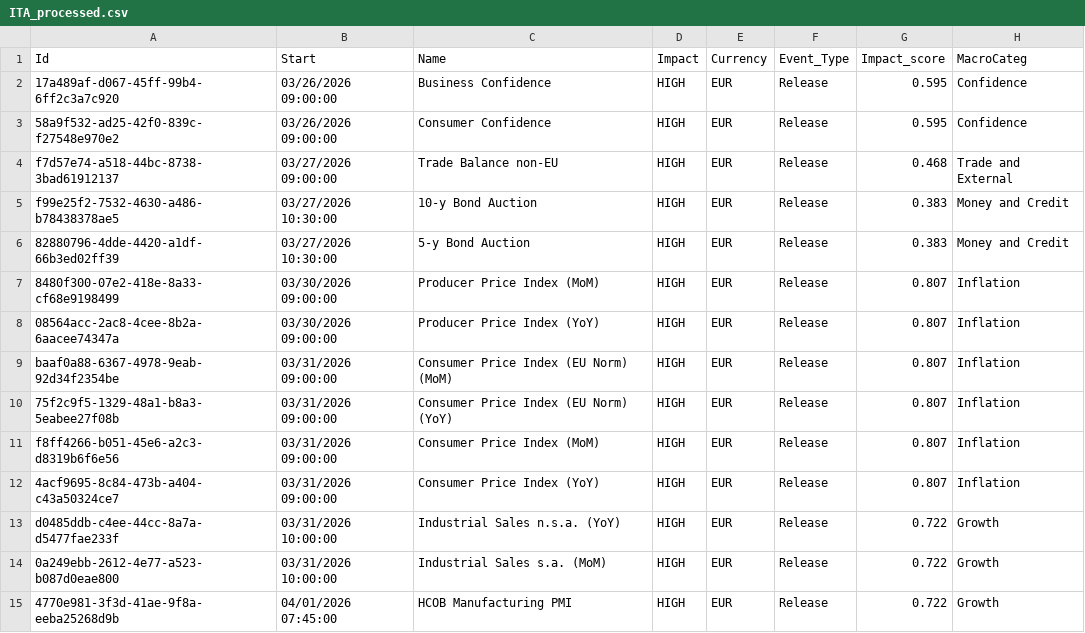
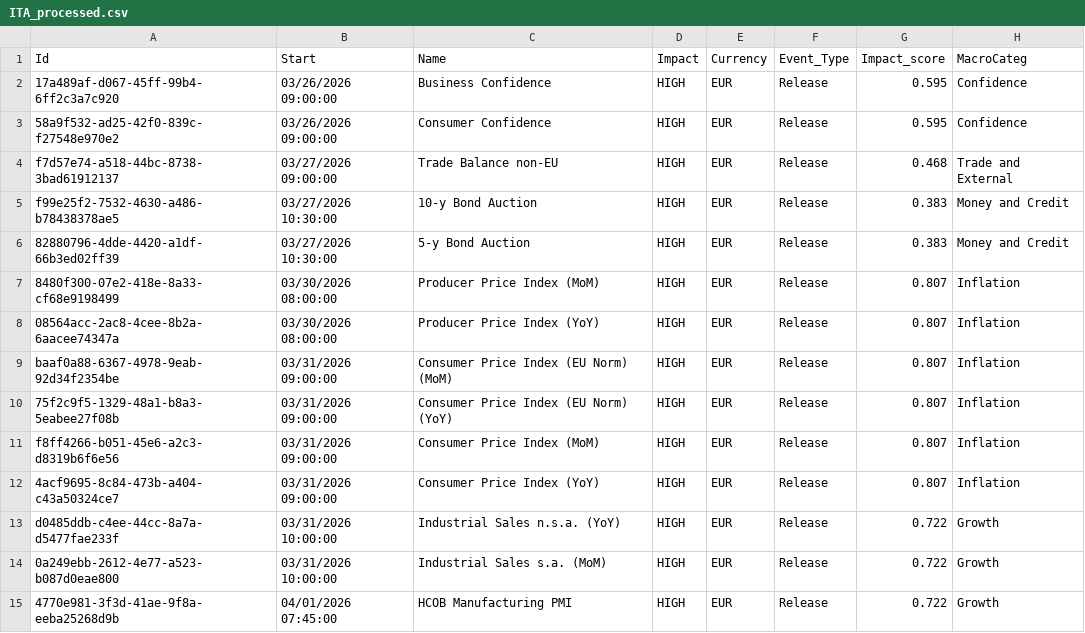
Before and after one commit to joaoalonsocasella/Economic_Calendar, a CSV file: macro-calendar/data/processed/CSV/ITA_processed.csv, drawn as a sheet; only a part is shown.

```diff
--- a/macro-calendar/data/processed/CSV/ITA_processed.csv
+++ b/macro-calendar/data/processed/CSV/ITA_processed.csv
@@ -6,4 +6,4 @@ f99e25f2-7532-4630-a486-b78438378ae5,03/27/2026 10:30:00,10-y Bond Auction,HIGH,
 82880796-4dde-4420-a1df-66b3ed02ff39,03/27/2026 10:30:00,5-y Bond Auction,HIGH,EUR,Release,0.383,Money and Credit
-8480f300-07e2-418e-8a33-cf68e9198499,03/30/2026 09:00:00,Producer Price Index (MoM),HIGH,EUR,Release,0.807,Inflation
-08564acc-2ac8-4cee-8b2a-6aacee74347a,03/30/2026 09:00:00,Producer Price Index (YoY),HIGH,EUR,Release,0.807,Inflation
+8480f300-07e2-418e-8a33-cf68e9198499,03/30/2026 08:00:00,Producer Price Index (MoM),HIGH,EUR,Release,0.807,Inflation
+08564acc-2ac8-4cee-8b2a-6aacee74347a,03/30/2026 08:00:00,Producer Price Index (YoY),HIGH,EUR,Release,0.807,Inflation
 baaf0a88-6367-4978-9eab-92d34f2354be,03/31/2026 09:00:00,Consumer Price Index (EU Norm) (MoM),HIGH,EUR,Release,0.807,Inflation
```
Also changed, not shown: macro-calendar/data/processed/CSV/IND_processed.csv, macro-calendar/data/processed/CSV/USA_processed.csv, 53 other files.
